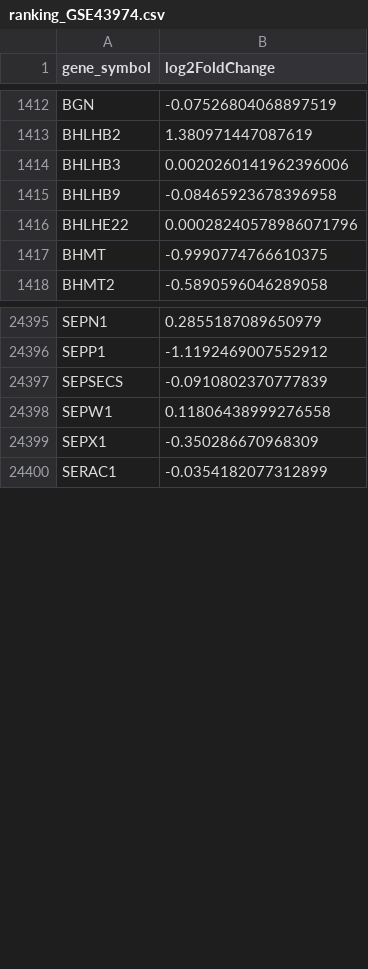
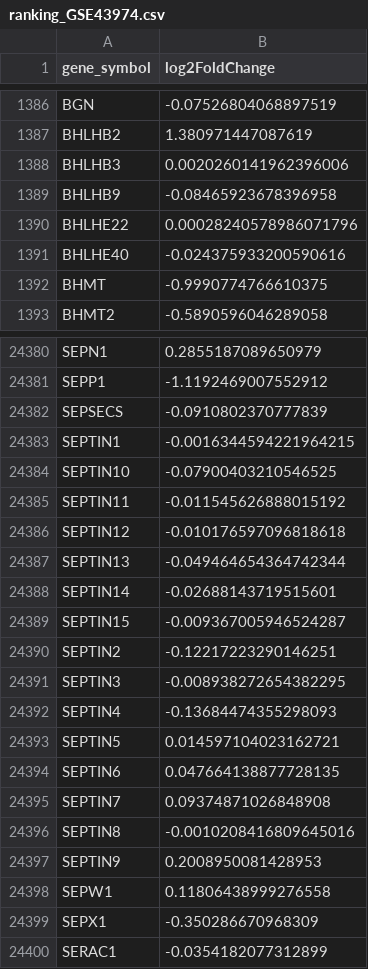
Before and after one commit to roberto-casale/iri_aki_pipeline, a CSV file: output/fase1/ranking_GSE43974.csv, drawn as a sheet; only a part is shown, gaps mark what is left out; the diff covers the shown part only.

```diff
--- a/output/fase1/ranking_GSE43974.csv
+++ b/output/fase1/ranking_GSE43974.csv
@@ -1416,2 +1390,3 @@ BHLHB9,-0.08465923678396958
 BHLHE22,0.00028240578986071796
+BHLHE40,-0.024375933200590616
 BHMT,-0.9990774766610375
@@ -24397,2 +24382,17 @@ SEPP1,-1.1192469007552912
 SEPSECS,-0.0910802370777839
+SEPTIN1,-0.0016344594221964215
+SEPTIN10,-0.07900403210546525
+SEPTIN11,-0.011545626888015192
+SEPTIN12,-0.010176597096818618
+SEPTIN13,-0.049464654364742344
+SEPTIN14,-0.02688143719515601
+SEPTIN15,-0.009367005946524287
+SEPTIN2,-0.12217223290146251
+SEPTIN3,-0.008938272654382295
+SEPTIN4,-0.13684474355298093
+SEPTIN5,0.014597104023162721
+SEPTIN6,0.047664138877728135
+SEPTIN7,0.09374871026848908
+SEPTIN8,-0.0010208416809645016
+SEPTIN9,0.2008950081428953
 SEPW1,0.11806438999276558
```
Also changed, not shown: 10 added rows and 26 removed rows elsewhere in this file, output/fase1/seed_genes_GSE43974.csv, 7 other files.
